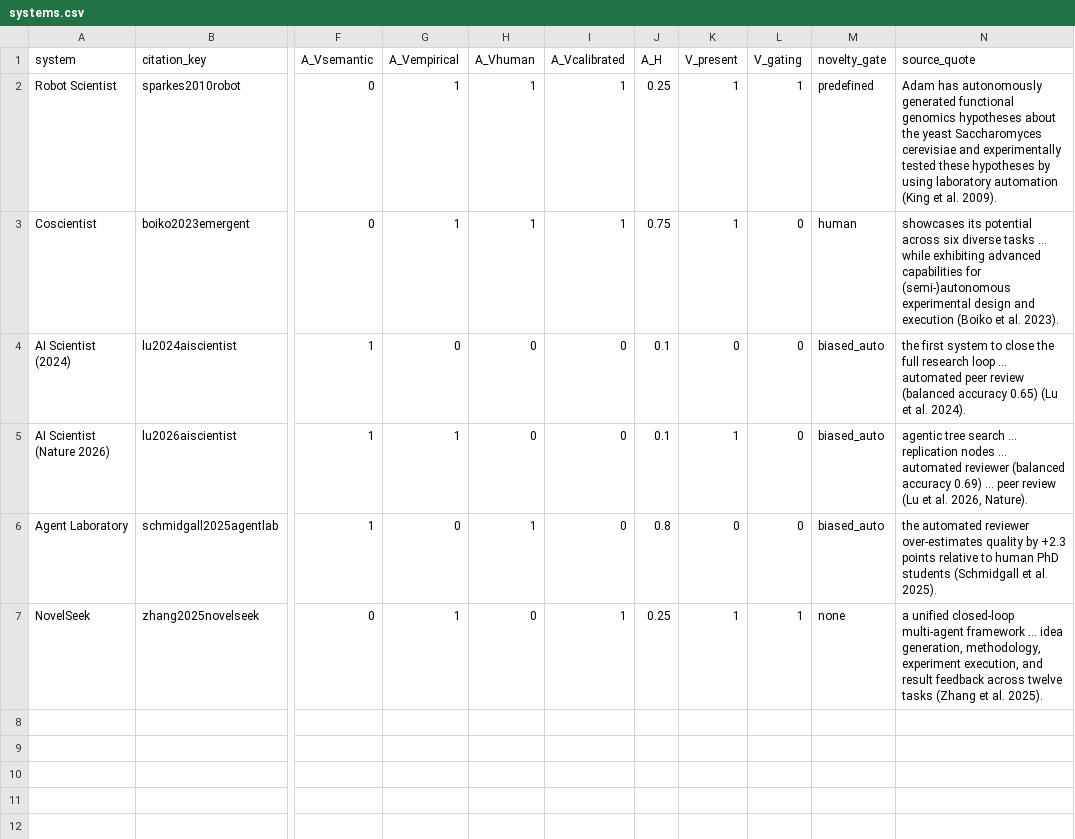
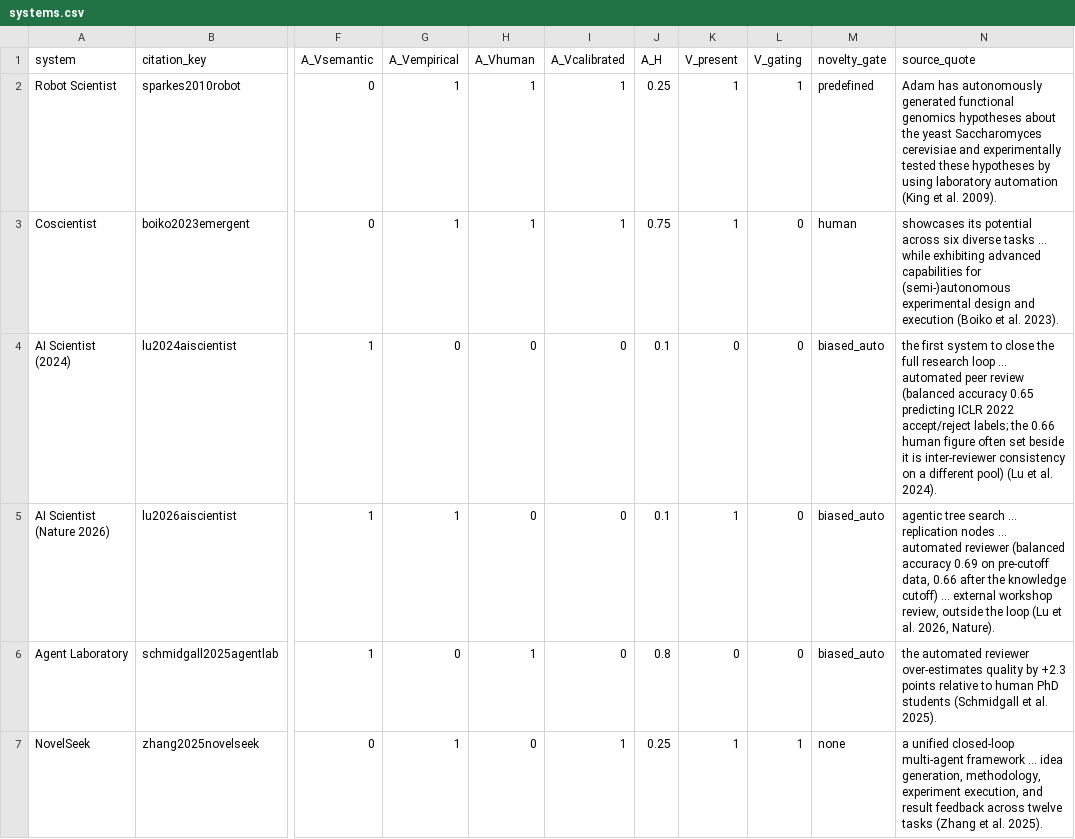
Before and after one commit to ysys143/servo-caisc2026, a CSV file: submission/analysis/systems.csv, drawn as a sheet; only a part is shown, gaps mark what is left out; the diff names each change by its address in the sheet, - before the commit and + after, or states it on an @@ line.

Commit message:
analysis: 감사가 지적한 보충자료 결함 8건 정정 (B2,B3,B6,B7,B8,B10,B13,B18)
B2  domain_systems.csv 의 source_quote 가 순환타당성 논지를 Aher et al. 에
    귀속하고 있었다. 원고는 이미 그 귀속을 제거했으나 CSV 에 남아 있었다.
B3  §2b 는 '연관을 추정하는 것이 아니다'라 하고 §2a·§3.2 는 '연관으로
    진술한다'고 하여 보고서가 자기모순이었다. 원고 기준(조건부 공기,
    미판정)으로 통일하고 앞 절들을 그 약한 의미로 읽으라고 명시.
B6  novelty_gate=calibrated_auto 1건을 근거 없이 'coder error' 로 기각하고
    있었다. 기각 사유(같은 코더가 같은 회차에 Vcalibrated=0 을 줬고, 출처가
    보정 분석을 보고하지 않음)를 적고, 이를 받아들이지 않는 독자를 위해
    26/28 로 읽는 선택지를 함께 제시. 판단임을 명기.
B7  'no outlier vendor' 가 표시된 두 필드로만 지지됐다. Vsyntax(1.00/0.58/
    0.58)와 Vempirical(0.42/0.63/0.63)은 벤더 구조를 보이므로, 주장을
    보정·루프상태 구성개념에 한정.
B8  ICLR 외부 신호가 유리한 조건만 인용했다. 1차 원문 확인 결과 3편 중
    1편만 기준 통과, 전원 철회, 공식 수용 없음. csv·md 양쪽에 명시.
B10 논문이 규칙서로 지목하는 coding_protocol.md 에 V_present/V_gating/
    novelty_gate 정의가 0회였다. 논문 중심 주장이 V_gating 에 걸려 있으므로
    정의를 추가하고, 프로토콜이 약속하나 CSV 에 없는 항목(S/G/E/V/M/pi
    라벨, L_* 삼분)도 어디에 있는지 명시.
B13 systems.csv 의 0.65/0.69 가 조건 없이 적혀 있었다. 0.65 는 ICLR 2022
    라벨 예측, 0.69 는 컷오프 이전 값(이후 0.66)임을 명시.
B18 systems_desc.json 은 2026-06-01 자로 고정돼 citation_audit(07-19)의
    지적을 반영하지 않는다. 수정하지 않고 공시했다 - 코더가 읽은 입력을
    지금 바꾸면 보고된 kappa 가 존재하지 않는 입력을 기술하게 된다.
    그 귀결(코더가 과장을 물려받았을 수 있음)을 명기.

스크립트 통과, ZIP 251항목/잔재 0, 압축 해제 상태 재실행 통과.

```diff
--- a/submission/analysis/systems.csv
+++ b/submission/analysis/systems.csv
-N4 (source_quote): …(balanced accuracy 0.65) (Lu et…
+N4 (source_quote): …(balanced accuracy 0.65 predicting ICLR 2022 accept/reject labels; the 0.66 human figure often set beside it is inter-reviewer consistency on a different pool) (Lu et…
-N5 (source_quote): …(balanced accuracy 0.69) ... peer review (Lu et…
+N5 (source_quote): …(balanced accuracy 0.69 on pre-cutoff data, 0.66 after the knowledge cutoff) ... external workshop review, outside the loop (Lu et…
```
Also changed, not shown: submission/analysis/domain_systems.csv, submission/analysis/trustworthy_closure.csv, 4 other files.
